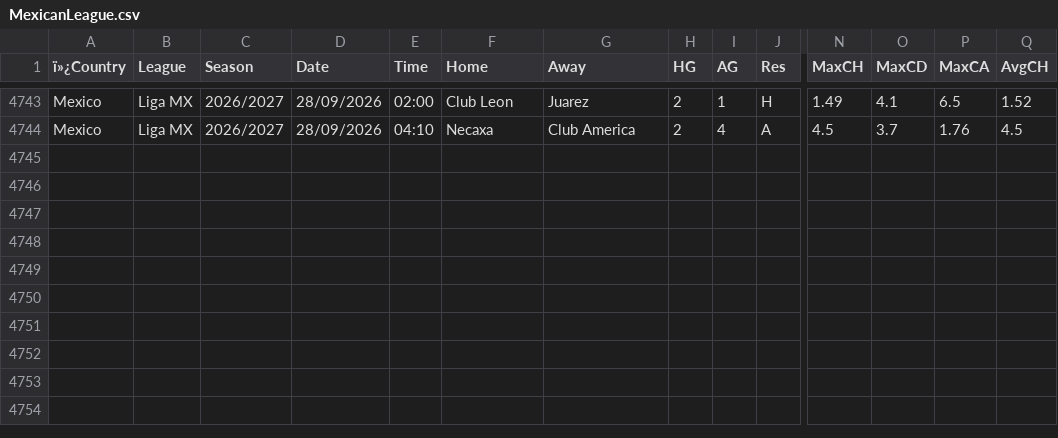
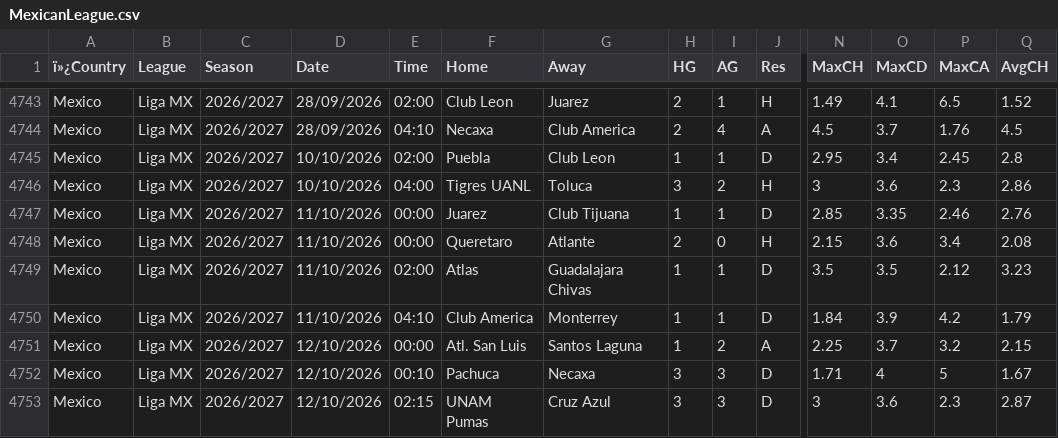
Before and after one commit to Dudusola/tete, a CSV file: data/historical/MexicanLeague.csv, drawn as a sheet; only a part is shown, gaps mark what is left out; rows hold the shown columns only; the diff names each change by its address in the sheet, - before the commit and + after, or states it on an @@ line.

```diff
--- a/data/historical/MexicanLeague.csv
+++ b/data/historical/MexicanLeague.csv
+row 4745: Mexico | Liga MX | 2026/2027 | 10/10/2026 | 02:00 | Puebla | Club Leon | 1 | 1 | D | 2.95 | 3.4 | 2.45 | 2.8
+row 4746: Mexico | Liga MX | 2026/2027 | 10/10/2026 | 04:00 | Tigres UANL | Toluca | 3 | 2 | H | 3 | 3.6 | 2.3 | 2.86
+row 4747: Mexico | Liga MX | 2026/2027 | 11/10/2026 | 00:00 | Juarez | Club Tijuana | 1 | 1 | D | 2.85 | 3.35 | 2.46 | 2.76
+row 4748: Mexico | Liga MX | 2026/2027 | 11/10/2026 | 00:00 | Queretaro | Atlante | 2 | 0 | H | 2.15 | 3.6 | 3.4 | 2.08
+row 4749: Mexico | Liga MX | 2026/2027 | 11/10/2026 | 02:00 | Atlas | Guadalajara Chivas | 1 | 1 | D | 3.5 | 3.5 | 2.12 | 3.23
+row 4750: Mexico | Liga MX | 2026/2027 | 11/10/2026 | 04:10 | Club America | Monterrey | 1 | 1 | D | 1.84 | 3.9 | 4.2 | 1.79
+row 4751: Mexico | Liga MX | 2026/2027 | 12/10/2026 | 00:00 | Atl. San Luis | Santos Laguna | 1 | 2 | A | 2.25 | 3.7 | 3.2 | 2.15
+row 4752: Mexico | Liga MX | 2026/2027 | 12/10/2026 | 00:10 | Pachuca | Necaxa | 3 | 3 | D | 1.71 | 4 | 5 | 1.67
+row 4753: Mexico | Liga MX | 2026/2027 | 12/10/2026 | 02:15 | UNAM Pumas | Cruz Azul | 3 | 3 | D | 3 | 3.6 | 2.3 | 2.87
```
Also changed, not shown: data/historical/ArgentineLeague.csv, data/historical/BrazilLeague.csv, 17 other files.
